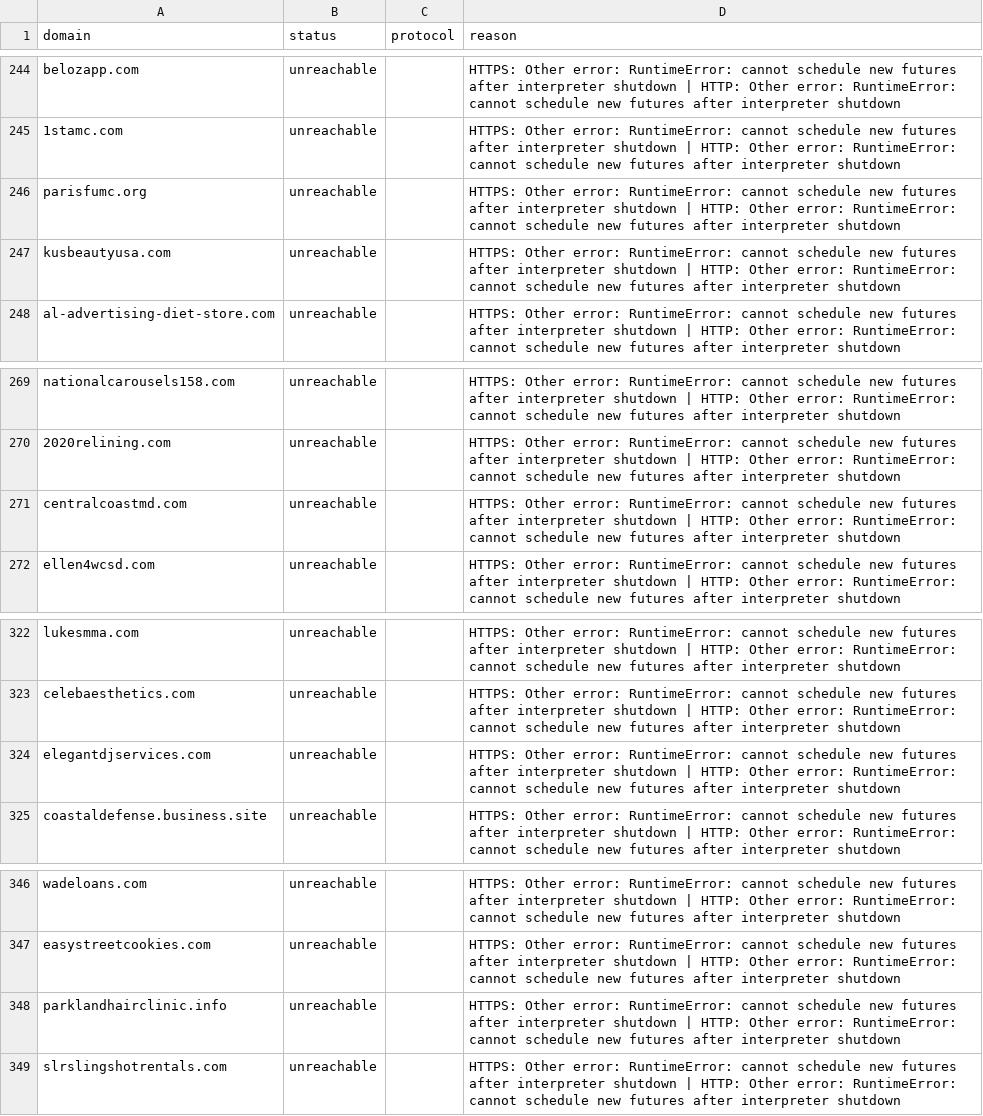
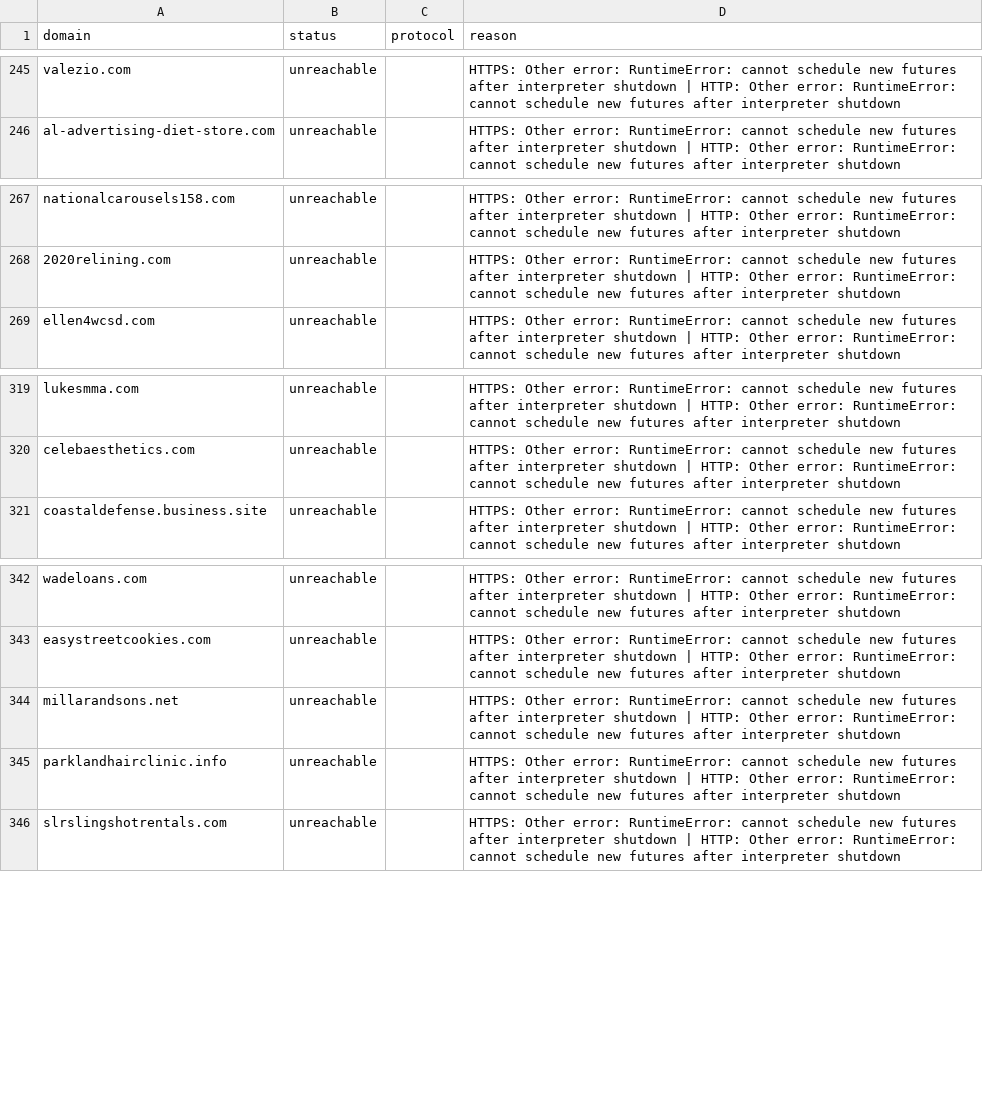
Before and after one commit to turcoaneo/company-data-api, a CSV file: results/bad_urls_report.csv, drawn as a sheet; only a part is shown, gaps mark what is left out; removed rows and columns are numbered as before the commit, all else as after; the diff covers the shown part only; the diff names each change by its address in the sheet, - before the commit and + after, or states it on an @@ line.

```diff
--- a/results/bad_urls_report.csv
+++ b/results/bad_urls_report.csv
-A245 (domain): belozapp.com
+A245 (domain): valezio.com
@@ row 245 moved to row 128: 1stamc.com @@
@@ row 246 moved to row 129: parisfumc.org @@
@@ row 247 moved to row 130: kusbeautyusa.com @@
-row 271: centralcoastmd.com | unreachable |  | HTTPS: Other error: RuntimeError: cannot schedule new futures after interpreter shutdown | HTTP: Other error: RuntimeError: cannot schedule new futures after interpreter shutdown
-row 324: elegantdjservices.com | unreachable |  | HTTPS: Other error: RuntimeError: cannot schedule new futures after interpreter shutdown | HTTP: Other error: RuntimeError: cannot schedule new futures after interpreter shutdown
+row 344: millarandsons.net | unreachable |  | HTTPS: Other error: RuntimeError: cannot schedule new futures after interpreter shutdown | HTTP: Other error: RuntimeError: cannot schedule new futures after interpreter shutdown
```
Also changed, not shown: 7 added rows, 9 removed rows, 123 moved rows and 1 edited cell elsewhere in this file, 6 other files.
